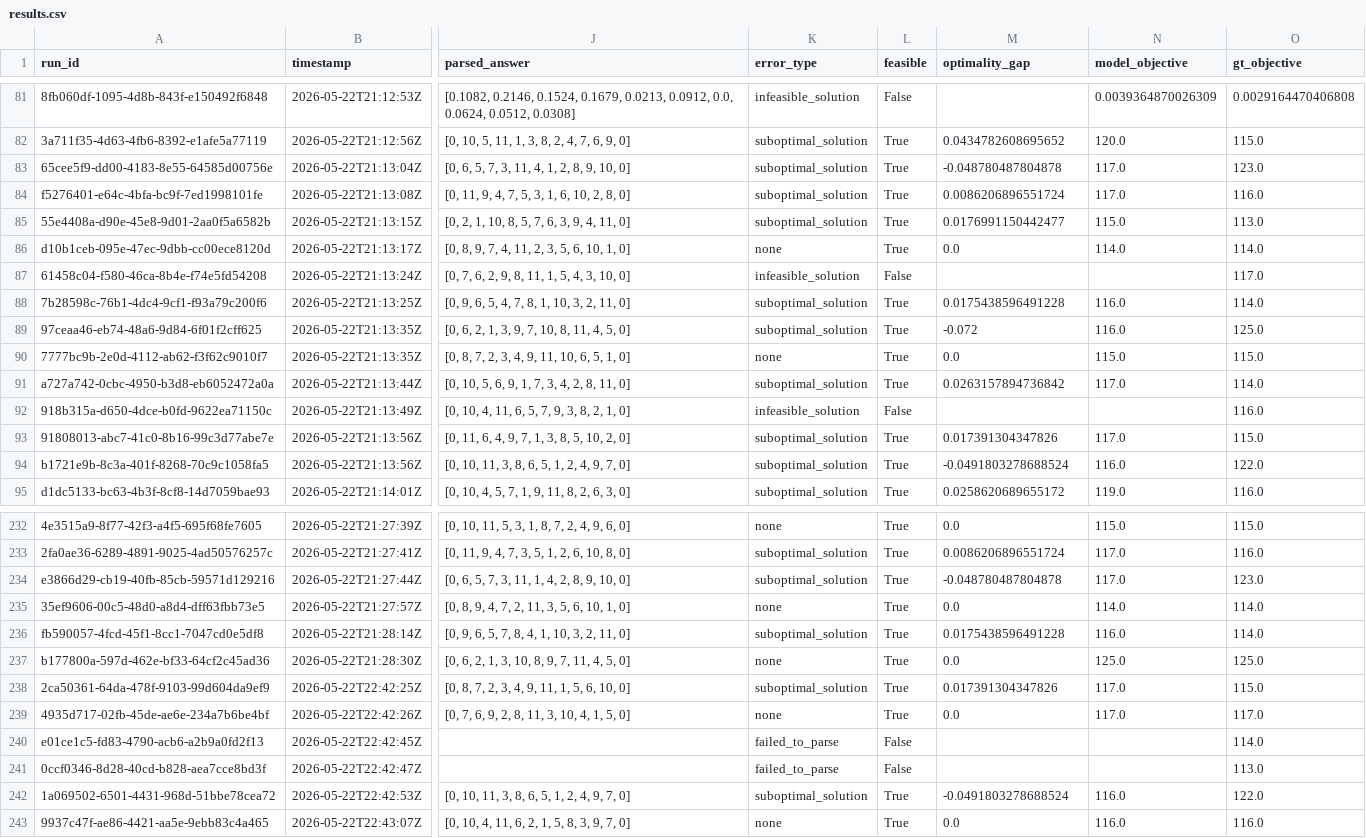
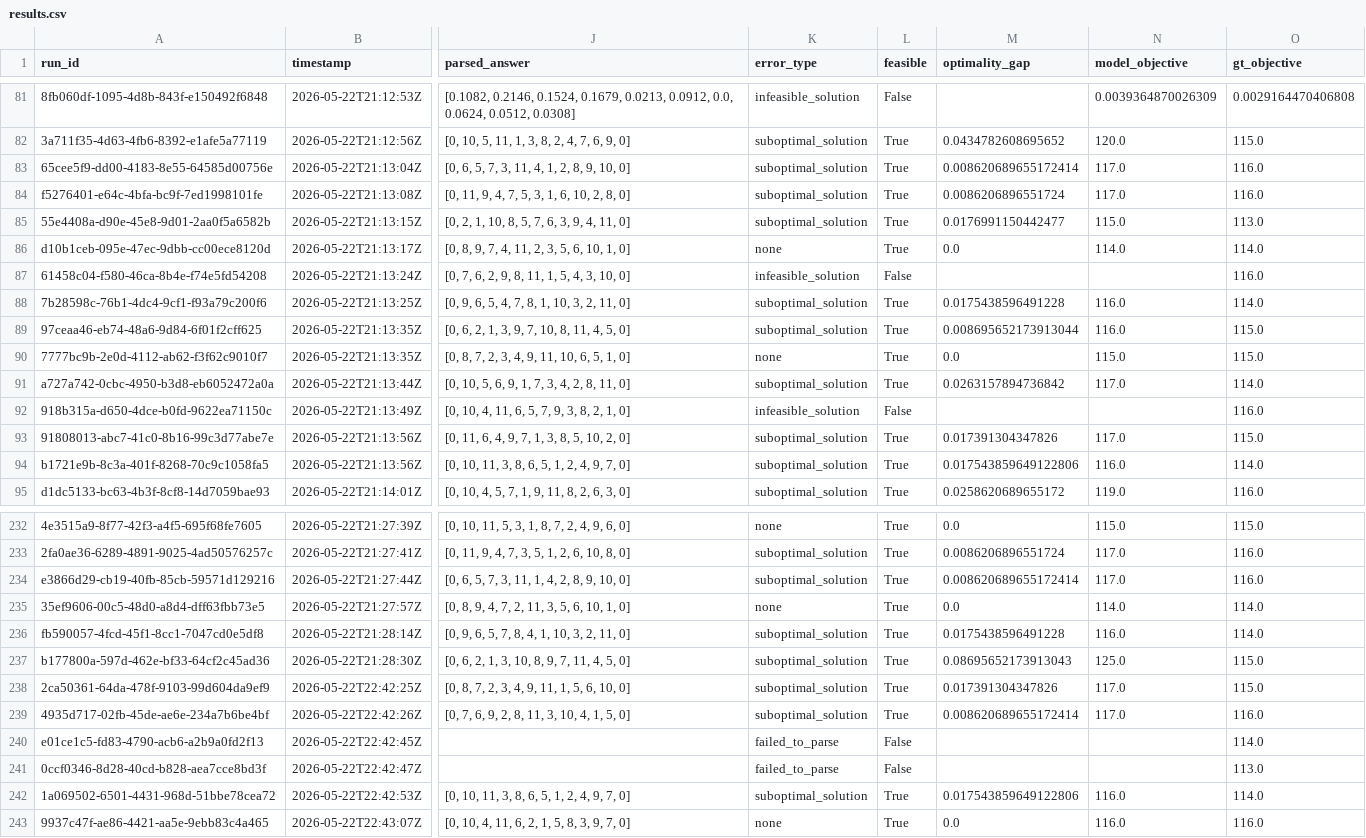
Before and after one commit to spivi/llm-engine-teardowns, a CSV file: results/results.csv, drawn as a sheet; only a part is shown, gaps mark what is left out; the diff covers the shown part only; the diff names each change by its address in the sheet, - before the commit and + after, or states it on an @@ line.

Commit message:
Set TSP-TW reference objective to completion time
The single-vehicle TSP-TW reference now minimizes completion time (elapsed time back at the depot, including waiting for time windows) so it matches the objective used when scoring submitted tours. Ground-truth optima and the results table are updated accordingly; the four instances whose optimum involves waiting are affected. Coordinates, time windows, and recorded model responses are unchanged.

```diff
--- a/results/results.csv
+++ b/results/results.csv
-M83 (optimality_gap): -0.048780487804878
+M83 (optimality_gap): 0.008620689655172414
-O83 (gt_objective): 123.0
+O83 (gt_objective): 116.0
-O87 (gt_objective): 117.0
+O87 (gt_objective): 116.0
-M89 (optimality_gap): -0.072
+M89 (optimality_gap): 0.008695652173913044
-O89 (gt_objective): 125.0
+O89 (gt_objective): 115.0
-M94 (optimality_gap): -0.0491803278688524
+M94 (optimality_gap): 0.017543859649122806
-O94 (gt_objective): 122.0
+O94 (gt_objective): 114.0
-M234 (optimality_gap): -0.048780487804878
+M234 (optimality_gap): 0.008620689655172414
-O234 (gt_objective): 123.0
+O234 (gt_objective): 116.0
-K237 (error_type): none
+K237 (error_type): suboptimal_solution
-M237 (optimality_gap): 0.0
+M237 (optimality_gap): 0.08695652173913043
-O237 (gt_objective): 125.0
+O237 (gt_objective): 115.0
-K239 (error_type): none
+K239 (error_type): suboptimal_solution
-M239 (optimality_gap): 0.0
+M239 (optimality_gap): 0.008620689655172414
-O239 (gt_objective): 117.0
+O239 (gt_objective): 116.0
-M242 (optimality_gap): -0.0491803278688524
+M242 (optimality_gap): 0.017543859649122806
-O242 (gt_objective): 122.0
+O242 (gt_objective): 114.0
```
Also changed, not shown: 40 edited cells elsewhere in this file, 4 other files.
